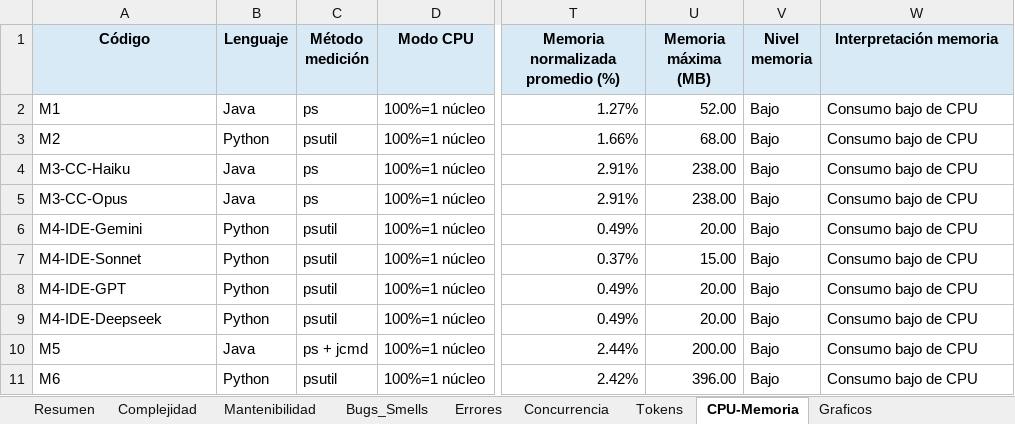
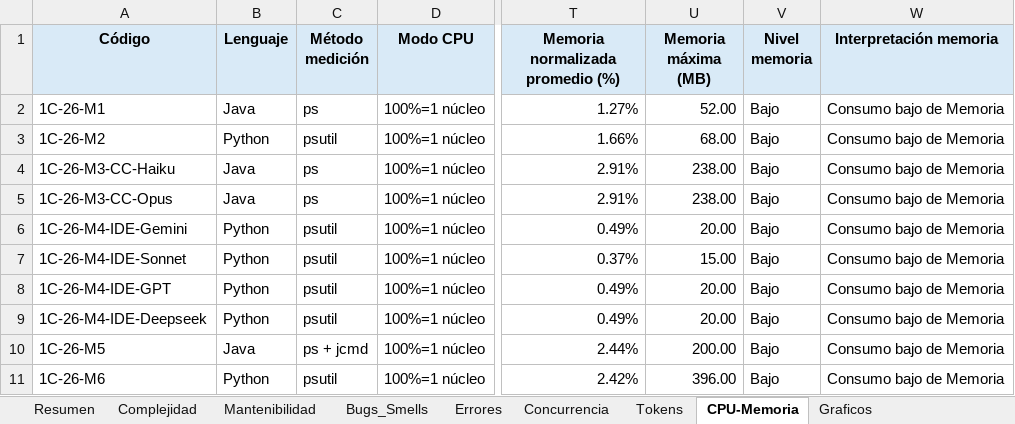
Before and after one commit to soa-pc-unlam/proyecto_code_ia, an Excel workbook: medidor de metricas/automatizacion_completa/metricas_resultados_pc.xlsx, sheet CPU-Memoria, drawn as a sheet; only a part is shown, gaps mark what is left out; values as stored, in another font and other column widths than the file's, no borders; the diff covers the shown part only; the diff names each change by its address in the sheet, - before the commit and + after, or states it on an @@ line.

```diff
--- a/medidor de metricas/automatizacion_completa/metricas_resultados_pc.xlsx (sheet CPU-Memoria)
+++ b/medidor de metricas/automatizacion_completa/metricas_resultados_pc.xlsx (sheet CPU-Memoria)
-A2 (Código): M1
+A2 (Código): 1C-26-M1
-W2:W11 (Interpretación memoria): Consumo bajo de CPU
+W2:W11 (Interpretación memoria): Consumo bajo de Memoria
-A3 (Código): M2
+A3 (Código): 1C-26-M2
-A4 (Código): M3-CC-Haiku
+A4 (Código): 1C-26-M3-CC-Haiku
-A5 (Código): M3-CC-Opus
+A5 (Código): 1C-26-M3-CC-Opus
-A6 (Código): M4-IDE-Gemini
+A6 (Código): 1C-26-M4-IDE-Gemini
-A7 (Código): M4-IDE-Sonnet
+A7 (Código): 1C-26-M4-IDE-Sonnet
-A8 (Código): M4-IDE-GPT
+A8 (Código): 1C-26-M4-IDE-GPT
-A9 (Código): M4-IDE-Deepseek
+A9 (Código): 1C-26-M4-IDE-Deepseek
-A10 (Código): M5
+A10 (Código): 1C-26-M5
-A11 (Código): M6
+A11 (Código): 1C-26-M6
```
Also changed, not shown: 10 added rows elsewhere in this sheet, sheet Resumen, sheet Bugs_Smells, sheet Tokens, sheet Complejidad, sheet Mantenibilidad, sheet Concurrencia, charts or pictures, medidor de metricas/automatizacion_completa/datos_entrada/datos_entrada_pc.xlsx, medidor de metricas/automatizacion_completa/metricas_resultados_esp32_android.xlsx, 6 other files.
